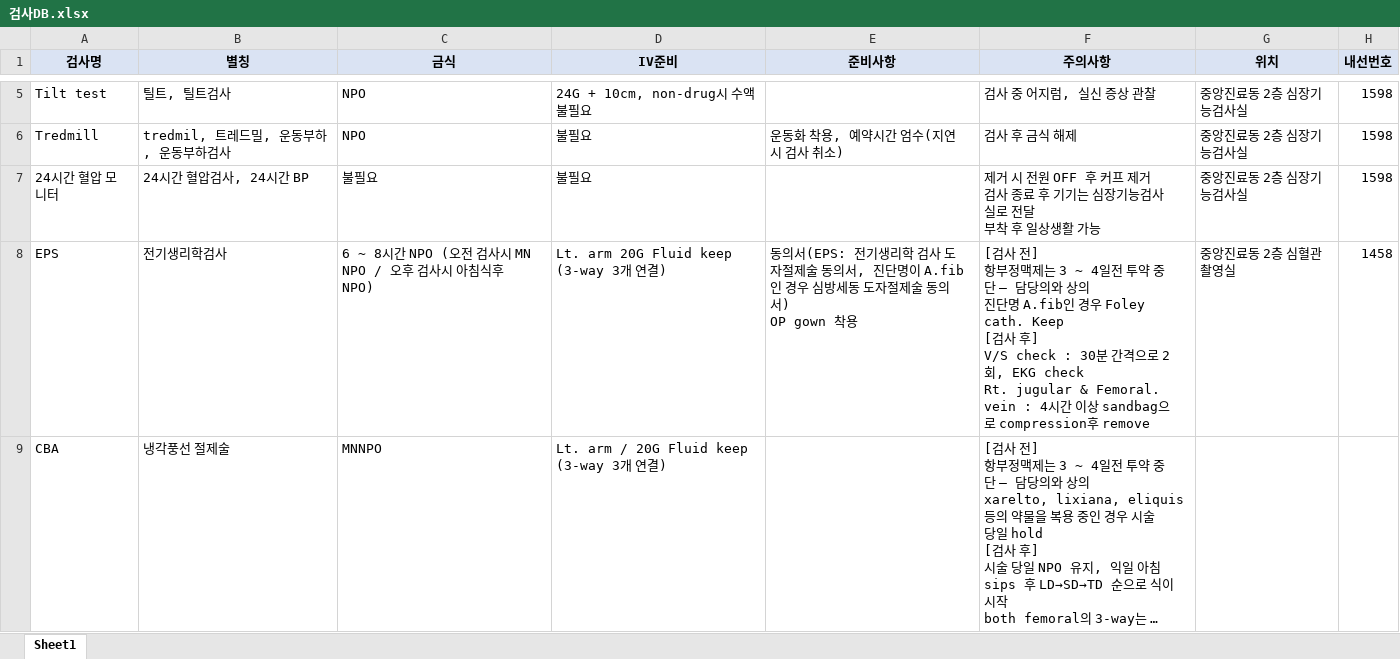
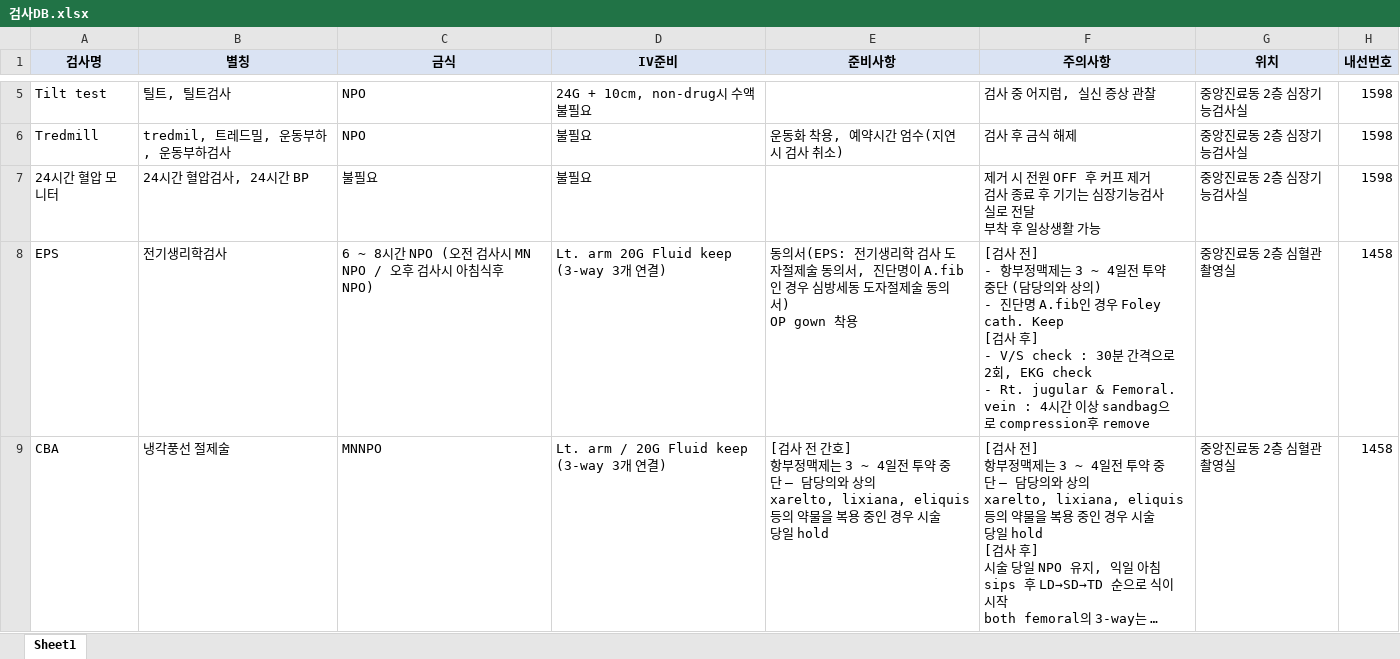
Before and after one commit to sun9114a/knowledge-bot, an Excel workbook: data/검사DB.xlsx, sheet Sheet1, drawn as a sheet; only a part is shown, gaps mark what is left out; long unchanged cells end in …; values as stored, in another font and other column widths than the file's, no borders; ↵ is a line break in a cell; the diff covers the shown part only; the diff names each change by its address in the sheet, - before the commit and + after, or states it on an @@ line.

```diff
--- a/data/검사DB.xlsx (sheet Sheet1)
+++ b/data/검사DB.xlsx (sheet Sheet1)
-F8 (주의사항): …사 전] ↵ 항부정맥제는 3 ~ 4일전 투약 중단 – 담당의와 상의 ↵ 진단명 A.fib인 경우 Foley cath. Keep ↵ [검사 후] ↵ V/S check : 30분 간격으로 2회, EKG check ↵ Rt. jugular & Femoral.…
+F8 (주의사항): …사 전] ↵ - 항부정맥제는 3 ~ 4일전 투약 중단 (담당의와 상의) ↵ - 진단명 A.fib인 경우 Foley cath. Keep ↵ [검사 후] ↵ - V/S check : 30분 간격으로 2회, EKG check ↵ - Rt. jugular & Femoral.…
-E9 (준비사항): (empty)
+E9 (준비사항): [검사 전 간호] ↵ 항부정맥제는 3 ~ 4일전 투약 중단 – 담당의와 상의 ↵ xarelto, lixiana, eliquis 등의 약물을 복용 중인 경우 시술 당일 hold
-G9 (위치): (empty)
+G9 (위치): 중앙진료동 2층 심혈관촬영실
-H9 (내선번호): (empty)
+H9 (내선번호): 1458
```
Also changed, not shown: 1 added row elsewhere in this sheet, 2 other files.
